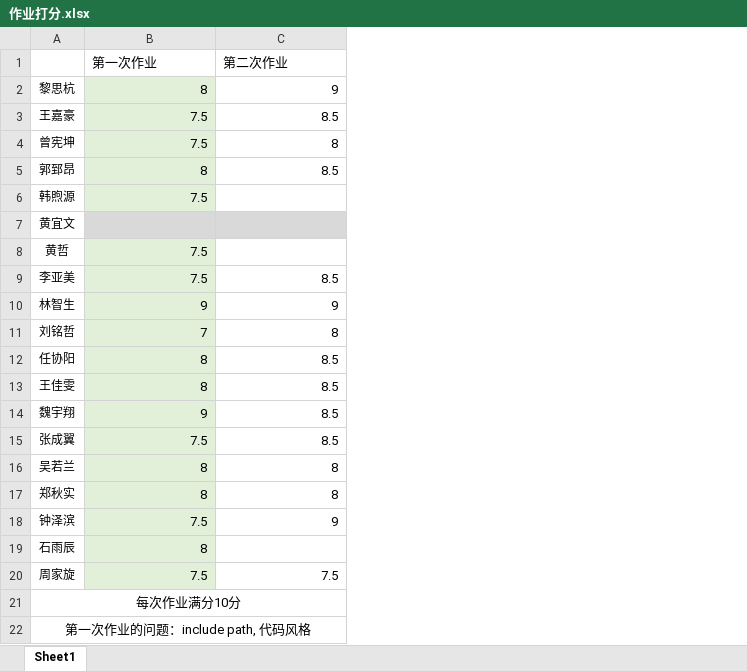
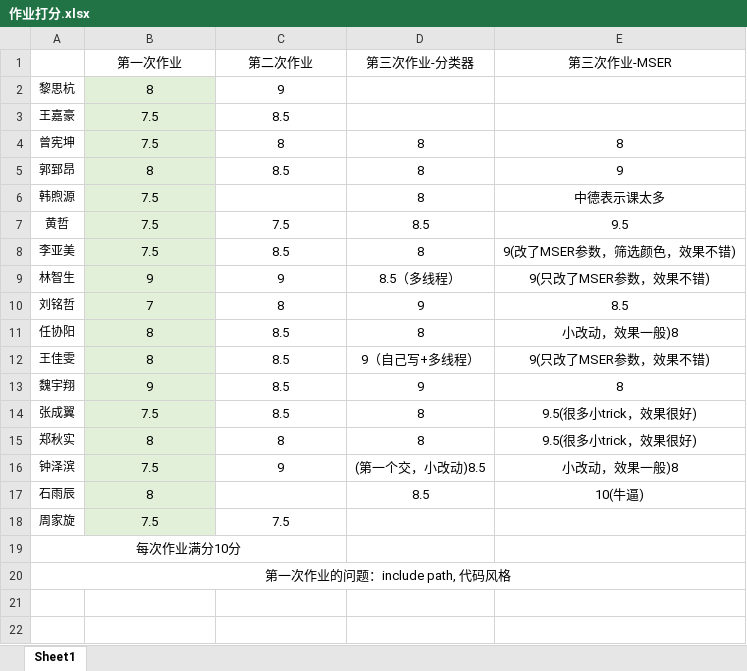
Before and after one commit to ganler/SPTraining-VisionGroup, an Excel workbook: 作业打分.xlsx, sheet Sheet1, drawn as a sheet; values as stored, in another font and other column widths than the file's, no borders; removed rows and columns are numbered as before the commit, all else as after; the diff names each change by its address in the sheet, - before the commit and + after, or states it on an @@ line.

```diff
--- a/作业打分.xlsx (sheet Sheet1)
+++ b/作业打分.xlsx (sheet Sheet1)
+column D (第三次作业-分类器), rows 4-17: 8 | 8 | 8 | 8.5 | 8 | 8.5（多线程） | 9 | 8 | 9（自己写+多线程） | 9 | 8 | 8 | (第一个交，小改动)8.5 | 8.5
+column E (第三次作业-MSER), rows 4-17: 8 | 9 | 中德表示课太多 | 9.5 | 9(改了MSER参数，筛选颜色，效果不错) | 9(只改了MSER参数，效果不错) | 8.5 | 小改动，效果一般)8 | 9(只改了MSER参数，效果不错) | 8 | 9.5(很多小trick，效果很好) | 9.5(很多小trick，效果很好) | 小改动，效果一般)8 | 10(牛逼)
-B1:C1 alignment: left
+B1:C1 alignment: center
-B2:C5 alignment: right
+B2:C5 alignment: center
-B6 alignment: right
+B6 alignment: center
-row 7: 黄宜文
-B7 alignment: right
+B7 alignment: center
-C7 (第二次作业): (empty)
+C7 (第二次作业): 7.5
-B8:C14 alignment: right
+B8:C14 alignment: center
-row 16: 吴若兰 | 8 | 8
-B15:C16 alignment: right
+B15:C16 alignment: center
-B17 alignment: right
+B17 alignment: center
-B18:C18 alignment: right
+B18:C18 alignment: center
```
Also changed, not shown: 2 other files.
